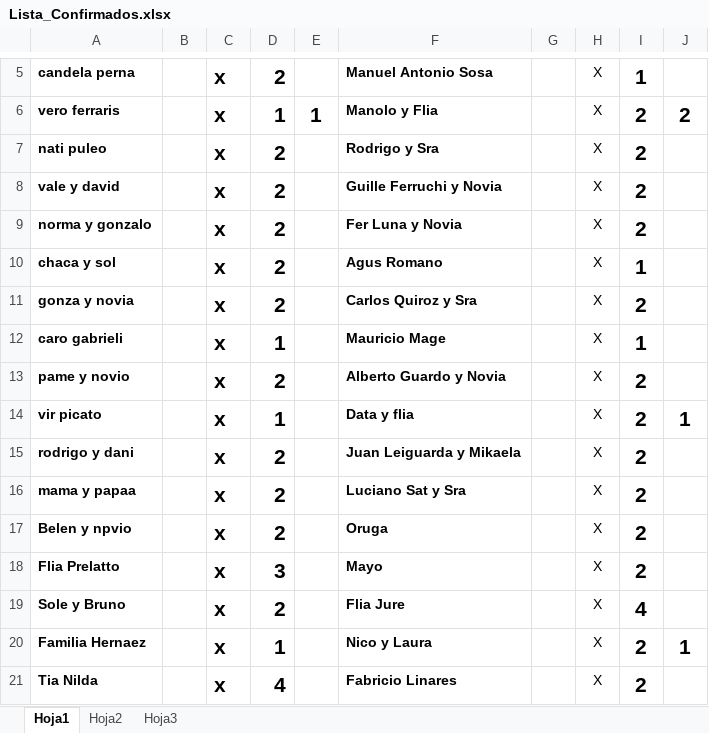
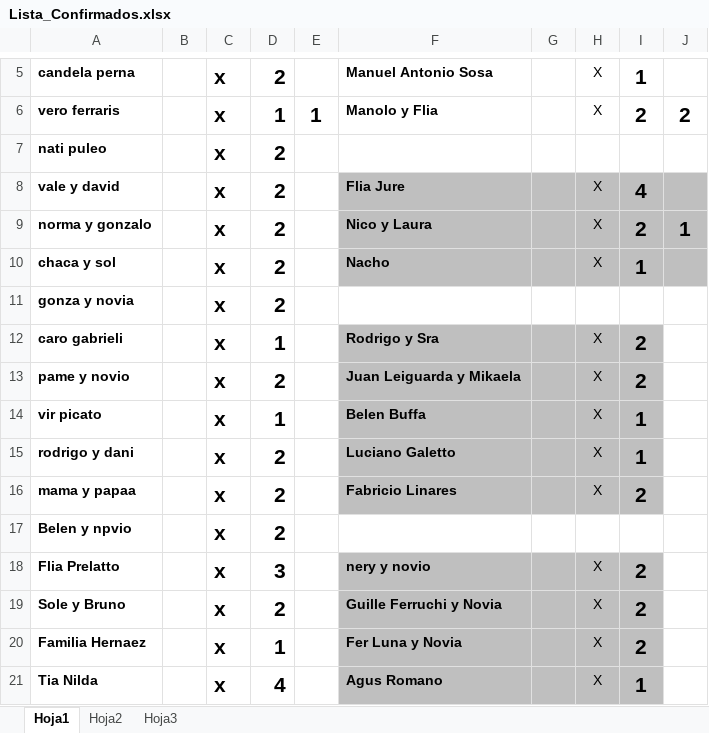
Before and after one commit to alecdiez/proyecto-final-pregrado, an Excel workbook: NIF/Lista_Confirmados.xlsx, sheet Hoja1, drawn as a sheet; only a part is shown, gaps mark what is left out; values as stored, in another font and other column widths than the file's, no borders; the diff covers the shown part only; the diff names each change by its address in the sheet, - before the commit and + after, or states it on an @@ line.

```diff
--- a/NIF/Lista_Confirmados.xlsx (sheet Hoja1)
+++ b/NIF/Lista_Confirmados.xlsx (sheet Hoja1)
-F7: Rodrigo y Sra
+F7: (empty)
-H7: X
+H7: (empty)
-I7: 2
+I7: (empty)
-F8: Guille Ferruchi y Novia
+F8: Flia Jure
-F8:J10 fill: none
+F8:J10 fill: #BFBFBF
-I8: 2
+I8: 4
-F9: Fer Luna y Novia
+F9: Nico y Laura
-J9: (empty)
+J9: 1
-F10: Agus Romano
+F10: Nacho
-F11: Carlos Quiroz y Sra
+F11: (empty)
-H11: X
+H11: (empty)
-I11: 2
+I11: (empty)
-F12: Mauricio Mage
+F12: Rodrigo y Sra
-F12:I16 fill: none
+F12:I16 fill: #BFBFBF
-I12: 1
+I12: 2
-F13: Alberto Guardo y Novia
+F13: Juan Leiguarda y Mikaela
-F14: Data y flia
+F14: Belen Buffa
-I14:I15: 2
+I14:I15: 1
-J14: 1
+J14: (empty)
-F15: Juan Leiguarda y Mikaela
+F15: Luciano Galetto
-F16: Luciano Sat y Sra
+F16: Fabricio Linares
-F17: Oruga
+F17: (empty)
-H17: X
+H17: (empty)
-I17: 2
+I17: (empty)
-F18: Mayo
+F18: nery y novio
-F18:I21 fill: none
+F18:I21 fill: #BFBFBF
-F19: Flia Jure
+F19: Guille Ferruchi y Novia
-I19: 4
+I19: 2
-F20: Nico y Laura
+F20: Fer Luna y Novia
-J20: 1
+J20: (empty)
-F21: Fabricio Linares
+F21: Agus Romano
-I21: 2
+I21: 1
```
Also changed, not shown: 28 edited cells and cell formats elsewhere in this sheet.
